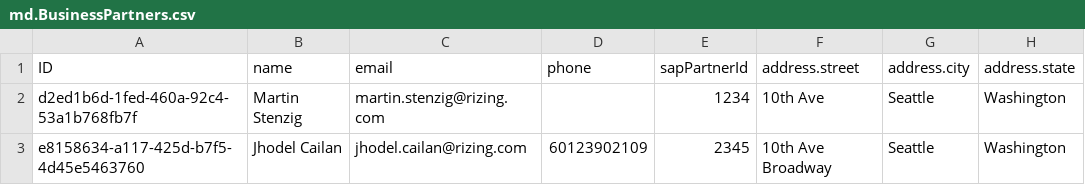
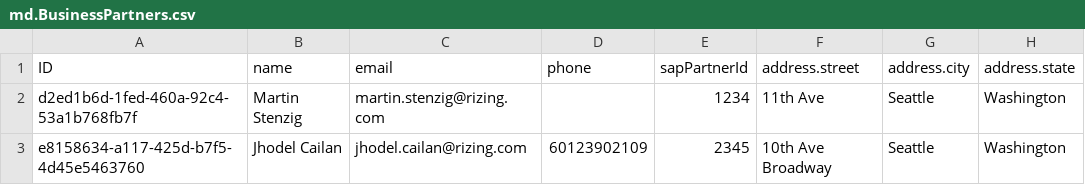
Before and after one commit to RizInno/cap-issues, a CSV file: db/data/md.BusinessPartners.csv, drawn as a sheet; only a part is shown; the diff names each change by its address in the sheet, - before the commit and + after, or states it on an @@ line.

```diff
--- a/db/data/md.BusinessPartners.csv
+++ b/db/data/md.BusinessPartners.csv
-F2 (address.street): 10th Ave
+F2 (address.street): 11th Ave
```
Also changed, not shown: db/data/md.OutputTypes.csv, 7 other files.
